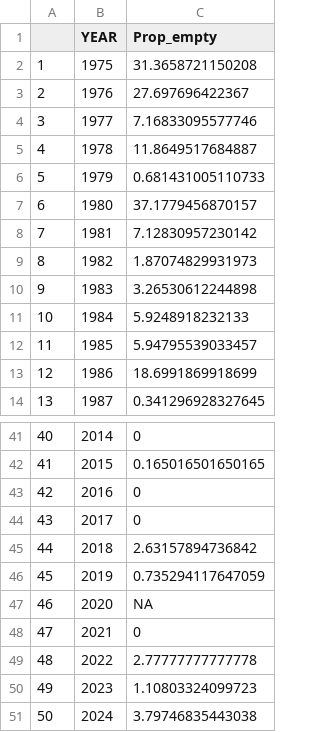
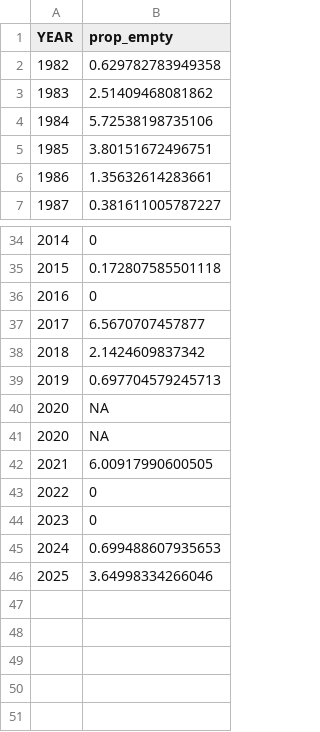
Before and after one commit to Erin-Fedewa-NOAA/BBRKC-Indicator-Development, a CSV file: Output/clutch_fullness.csv, drawn as a sheet; only a part is shown, gaps mark what is left out; removed rows and columns are numbered as before the commit, all else as after; the diff names each change by its address in the sheet, - before the commit and + after, or states it on an @@ line.

```diff
--- a/Output/clutch_fullness.csv
+++ b/Output/clutch_fullness.csv
-column A, rows 9-14: 8 | 9 | 10 | 11 | 12 | 13; rows 41-51: 40 | 41 | 42 | 43 | 44 | 45 | 46 | 47 | 48 | 49 | 50
-column C (Prop_empty), rows 9-14: 1.87074829931973 | 3.26530612244898 | 5.9248918232133 | 5.94795539033457 | 18.6991869918699 | 0.341296928327645; rows 41-51: 0 | 0.165016501650165 | 0 | 0 | 2.63157894736842 | 0.735294117647059 | NA | 0 | 2.77777777777778 | 1.10803324099723 | 3.79746835443038
+column B (prop_empty), rows 2-7: 0.629782783949358 | 2.51409468081862 | 5.72538198735106 | 3.80151672496751 | 1.35632614283661 | 0.381611005787227; rows 34-40: 0 | 0.172807585501118 | 0 | 6.5670707457877 | 2.1424609837342 | 0.697704579245713 | NA; rows 42-45: 6.00917990600505 | 0 | 0 | 0.699488607935653
-row 2: 1 | 1975 | 31.3658721150208
-row 3: 2 | 1976 | 27.697696422367
-row 4: 3 | 1977 | 7.16833095577746
-row 5: 4 | 1978 | 11.8649517684887
-row 6: 5 | 1979 | 0.681431005110733
-row 7: 6 | 1980 | 37.1779456870157
-row 8: 7 | 1981 | 7.12830957230142
+row 41: 2020 | NA
+row 46: 2025 | 3.64998334266046
```
Also changed, not shown: Output/D95_output.csv, Output/environmental_timeseries.csv, 53 other files.
